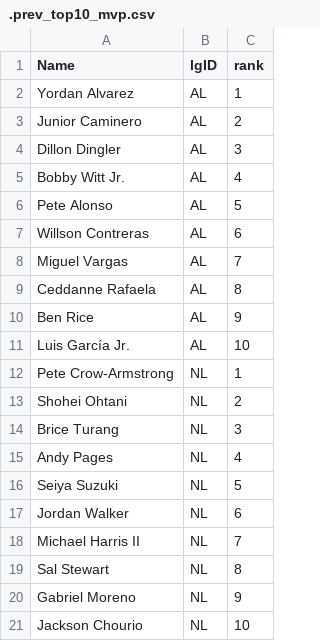
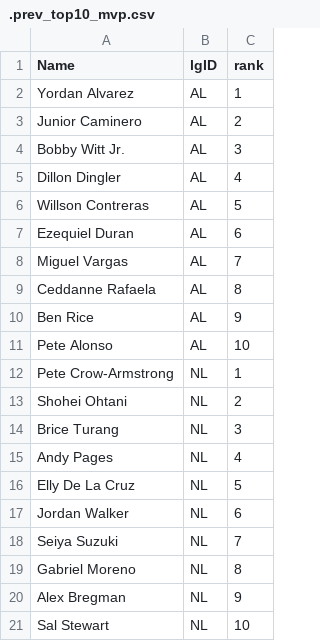
Before and after one commit to jeffwarr4/mlb-awards-predictor, a CSV file: predictions/2026/.prev_top10_mvp.csv, drawn as a sheet.

```diff
--- a/predictions/2026/.prev_top10_mvp.csv
+++ b/predictions/2026/.prev_top10_mvp.csv
@@ -3,6 +3,6 @@ Yordan Alvarez,AL,1
 Junior Caminero,AL,2
-Dillon Dingler,AL,3
-Bobby Witt Jr.,AL,4
-Pete Alonso,AL,5
-Willson Contreras,AL,6
+Bobby Witt Jr.,AL,3
+Dillon Dingler,AL,4
+Willson Contreras,AL,5
+Ezequiel Duran,AL,6
 Miguel Vargas,AL,7
@@ -10,3 +10,3 @@ Ceddanne Rafaela,AL,8
 Ben Rice,AL,9
-Luis García Jr.,AL,10
+Pete Alonso,AL,10
 Pete Crow-Armstrong,NL,1
@@ -15,7 +15,7 @@ Brice Turang,NL,3
 Andy Pages,NL,4
-Seiya Suzuki,NL,5
+Elly De La Cruz,NL,5
 Jordan Walker,NL,6
-Michael Harris II,NL,7
-Sal Stewart,NL,8
-Gabriel Moreno,NL,9
-Jackson Chourio,NL,10
+Seiya Suzuki,NL,7
+Gabriel Moreno,NL,8
+Alex Bregman,NL,9
+Sal Stewart,NL,10
```
Also changed, not shown: data/raw/fg_exports/fg_bat_2026.csv, data/raw/fg_exports/fg_pit_2026.csv, 18 other files.
